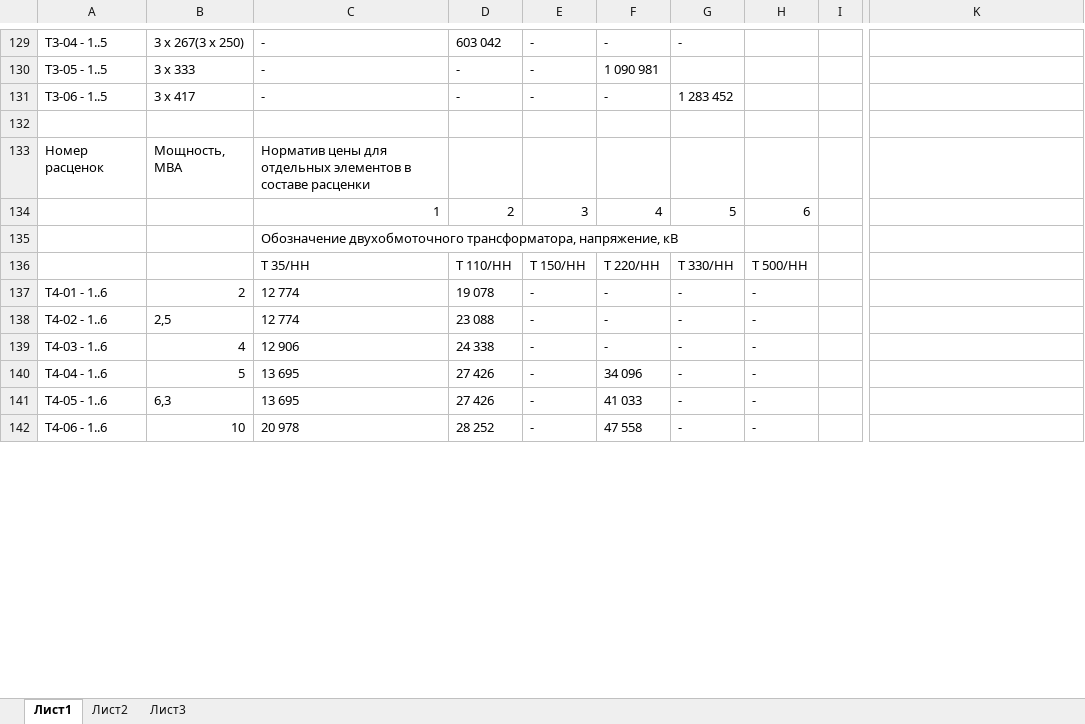
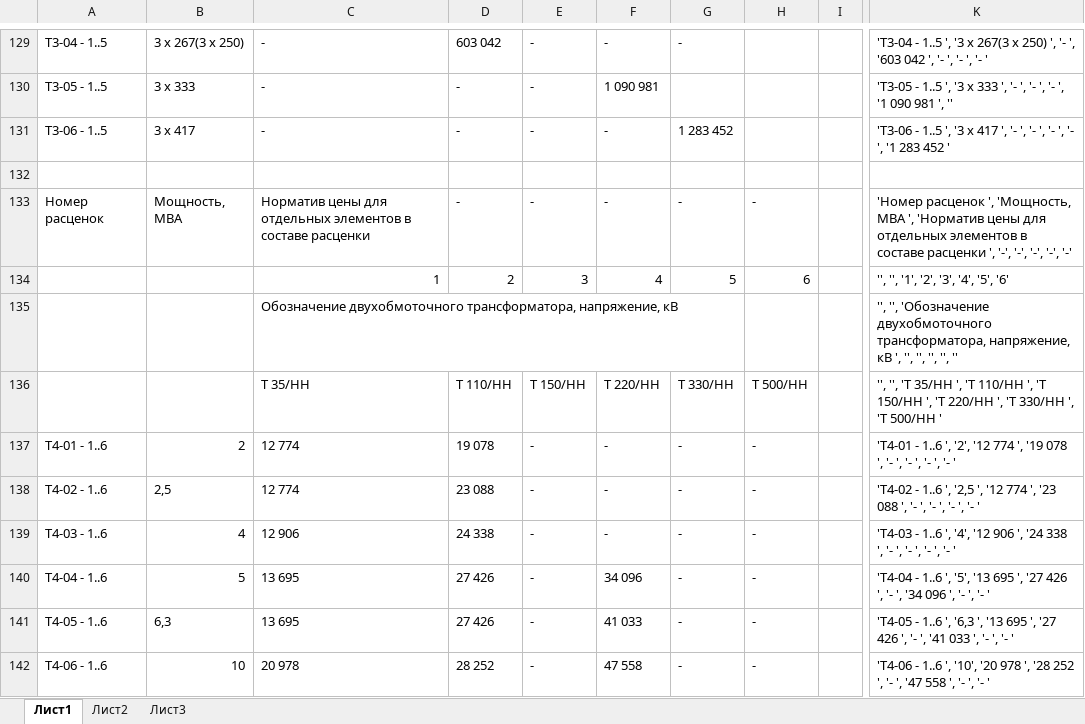
Before and after one commit to Mal-lab/UNC, an Excel workbook: unc.xlsx, sheet Лист1, drawn as a sheet; only a part is shown, gaps mark what is left out; values as stored, in another font and other column widths than the file's, no borders; the diff covers the shown part only; the diff names each change by its address in the sheet, - before the commit and + after, or states it on an @@ line.

```diff
--- a/unc.xlsx (sheet Лист1)
+++ b/unc.xlsx (sheet Лист1)
-K129: (empty)
+K129: 'Т3-04 - 1..5 ', '3 x 267(3 x 250) ', '- ', '603 042 ', '- ', '- ', '- '
-K130: (empty)
+K130: 'Т3-05 - 1..5 ', '3 x 333 ', '- ', '- ', '- ', '1 090 981 ', ''
-K131: (empty)
+K131: 'Т3-06 - 1..5 ', '3 x 417 ', '- ', '- ', '- ', '- ', '1 283 452 '
-D133: (empty)
+D133: -
-E133: (empty)
+E133: -
-F133: (empty)
+F133: -
-G133: (empty)
+G133: -
-H133: (empty)
+H133: -
-K133: (empty)
+K133: 'Номер расценок ', 'Мощность, МВА ', 'Норматив цены для отдельных элементов в составе расценки ', '-', '-', '-', '-', '-'
-K134: (empty)
+K134: '', '', '1', '2', '3', '4', '5', '6'
-K135: (empty)
+K135: '', '', 'Обозначение двухобмоточного трансформатора, напряжение, кВ ', '', '', '', '', ''
-K136: (empty)
+K136: '', '', 'Т 35/НН ', 'Т 110/НН ', 'Т 150/НН ', 'Т 220/НН ', 'Т 330/НН ', 'Т 500/НН '
-K137: (empty)
+K137: 'Т4-01 - 1..6 ', '2', '12 774 ', '19 078 ', '- ', '- ', '- ', '- '
-K138: (empty)
+K138: 'Т4-02 - 1..6 ', '2,5 ', '12 774 ', '23 088 ', '- ', '- ', '- ', '- '
-K139: (empty)
+K139: 'Т4-03 - 1..6 ', '4', '12 906 ', '24 338 ', '- ', '- ', '- ', '- '
-K140: (empty)
+K140: 'Т4-04 - 1..6 ', '5', '13 695 ', '27 426 ', '- ', '34 096 ', '- ', '- '
-K141: (empty)
+K141: 'Т4-05 - 1..6 ', '6,3 ', '13 695 ', '27 426 ', '- ', '41 033 ', '- ', '- '
-K142: (empty)
+K142: 'Т4-06 - 1..6 ', '10', '20 978 ', '28 252 ', '- ', '47 558 ', '- ', '- '
```
Also changed, not shown: 3 added rows, 3 removed rows and 76 edited cells elsewhere in this sheet, 1 other file.
